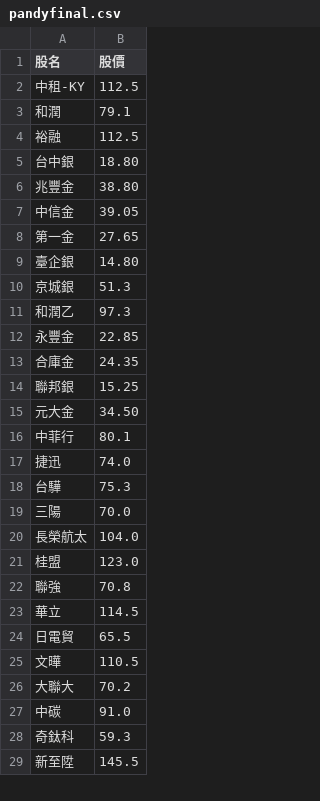
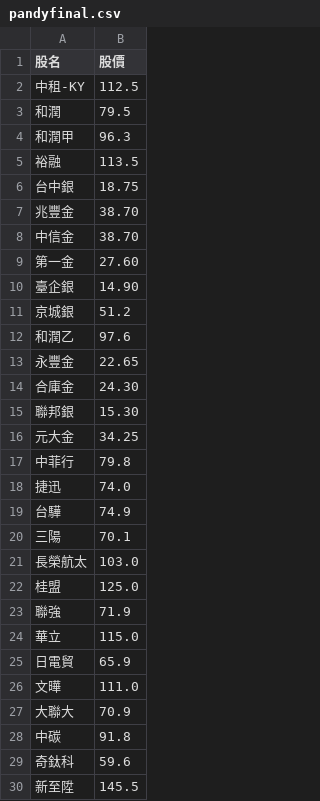
Before and after one commit to biung-od/18, a CSV file: pandyfinal.csv, drawn as a sheet; only a part is shown; the diff covers the shown part only.

```diff
--- a/pandyfinal.csv
+++ b/pandyfinal.csv
@@ -2,28 +2,29 @@
 中租-KY,112.5
-和潤,79.1
-裕融,112.5
-台中銀,18.80
-兆豐金,38.80
-中信金,39.05
-第一金,27.65
-臺企銀,14.80
-京城銀,51.3
-和潤乙,97.3
-永豐金,22.85
-合庫金,24.35
-聯邦銀,15.25
-元大金,34.50
-中菲行,80.1
+和潤,79.5
+和潤甲,96.3
+裕融,113.5
+台中銀,18.75
+兆豐金,38.70
+中信金,38.70
+第一金,27.60
+臺企銀,14.90
+京城銀,51.2
+和潤乙,97.6
+永豐金,22.65
+合庫金,24.30
+聯邦銀,15.30
+元大金,34.25
+中菲行,79.8
 捷迅,74.0
-台驊,75.3
-三陽,70.0
-長榮航太,104.0
-桂盟,123.0
-聯強,70.8
-華立,114.5
-日電貿,65.5
-文曄,110.5
-大聯大,70.2
-中碳,91.0
-奇鈦科,59.3
+台驊,74.9
+三陽,70.1
+長榮航太,103.0
+桂盟,125.0
+聯強,71.9
+華立,115.0
+日電貿,65.9
+文曄,111.0
+大聯大,70.9
+中碳,91.8
+奇鈦科,59.6
 新至陞,145.5
```
Also changed, not shown: 82 edited cells elsewhere in this file, final.csv, 2 other files.
